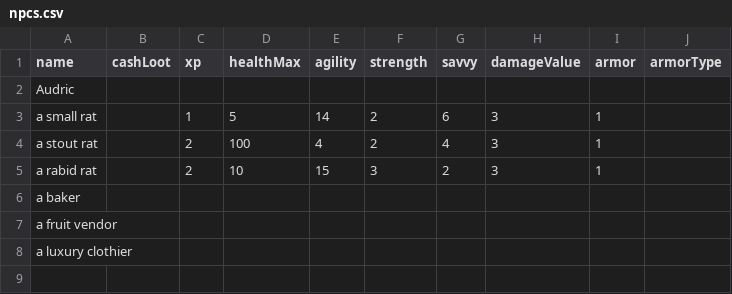
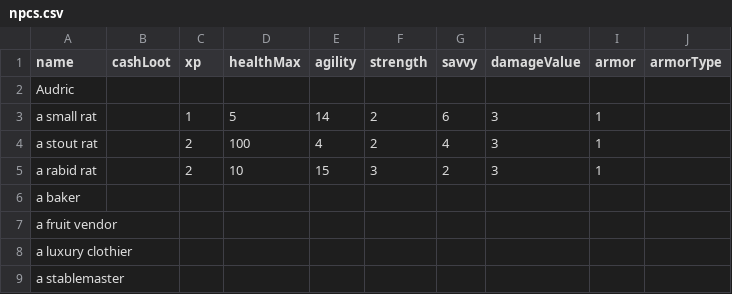
Before and after one commit to StevenKitzes/threadbare-mud, a CSV file: docs/npcs.csv, drawn as a sheet; the diff names each change by its address in the sheet, - before the commit and + after, or states it on an @@ line.

```diff
--- a/docs/npcs.csv
+++ b/docs/npcs.csv
+row 9: a stablemaster
```
Also changed, not shown: docs/items.csv, 14 other files.
